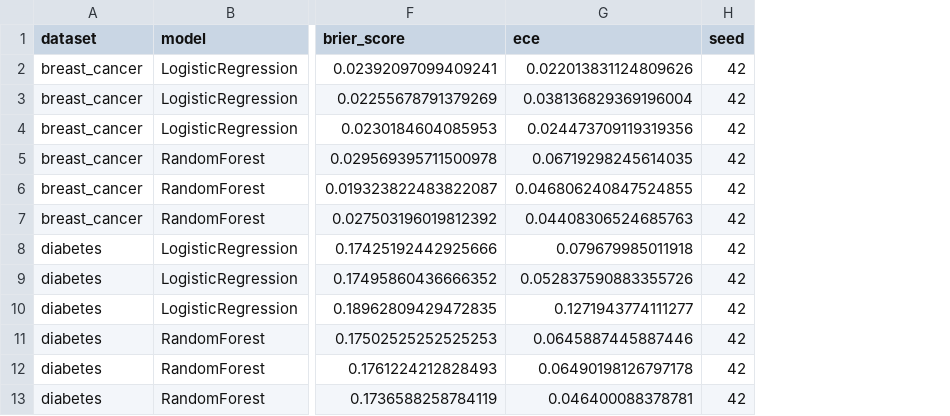
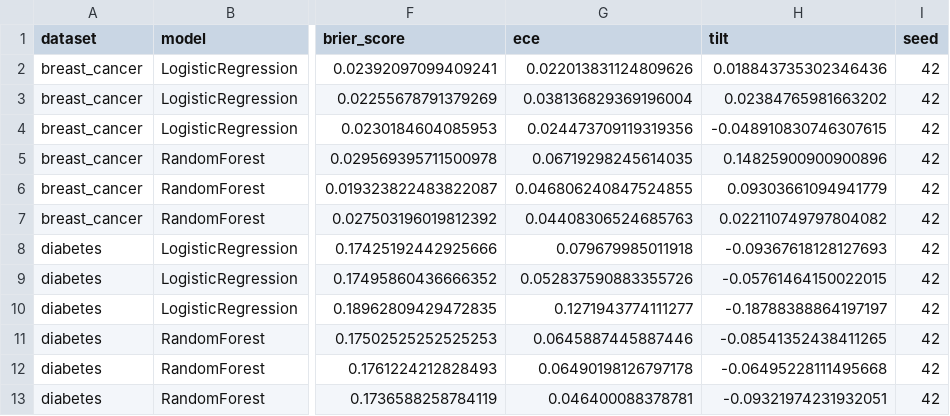
Before and after one commit to Behradsadeghi/ml-calibration-project, a CSV file: results/metrics/multiseed_raw.csv, drawn as a sheet; only a part is shown, gaps mark what is left out; the diff names each change by its address in the sheet, - before the commit and + after, or states it on an @@ line.

Commit message:
Add miscalibration_tilt metric with direction analysis; correct unsupported over/under-confidence claims in docstrings

```diff
--- a/results/metrics/multiseed_raw.csv
+++ b/results/metrics/multiseed_raw.csv
+column H (tilt), rows 2-13: 0.018843735302346436 | 0.02384765981663202 | -0.048910830746307615 | 0.14825900900900896 | 0.09303661094941779 | 0.022110749797804082 | -0.09367618128127693 | -0.05761464150022015 | -0.18788388864197197 | -0.08541352438411265 | -0.06495228111495668 | -0.09321974231932051
```
Also changed, not shown: results/metrics/all_results.csv, results/metrics/breast_cancer_metrics.csv, 9 other files.
